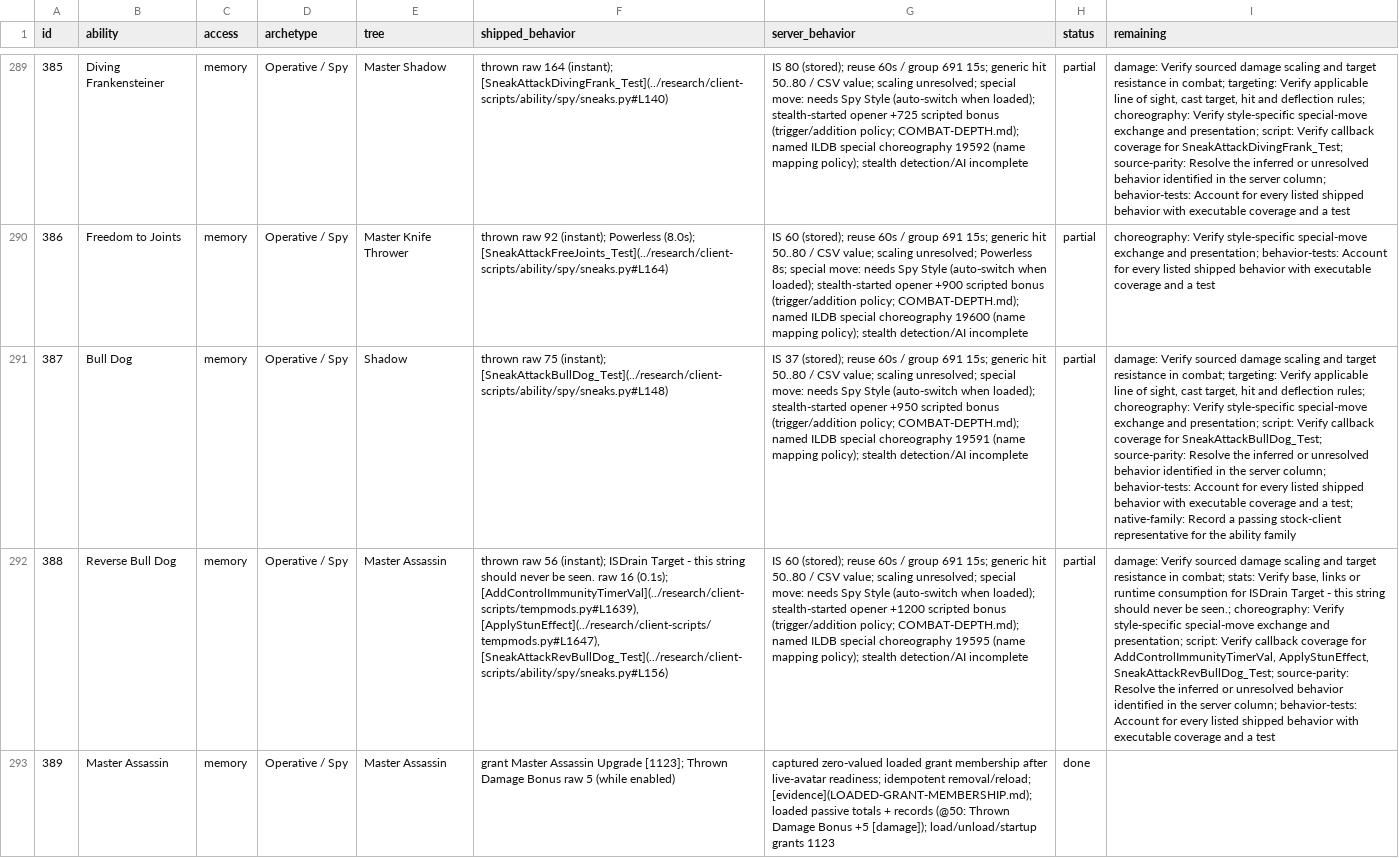
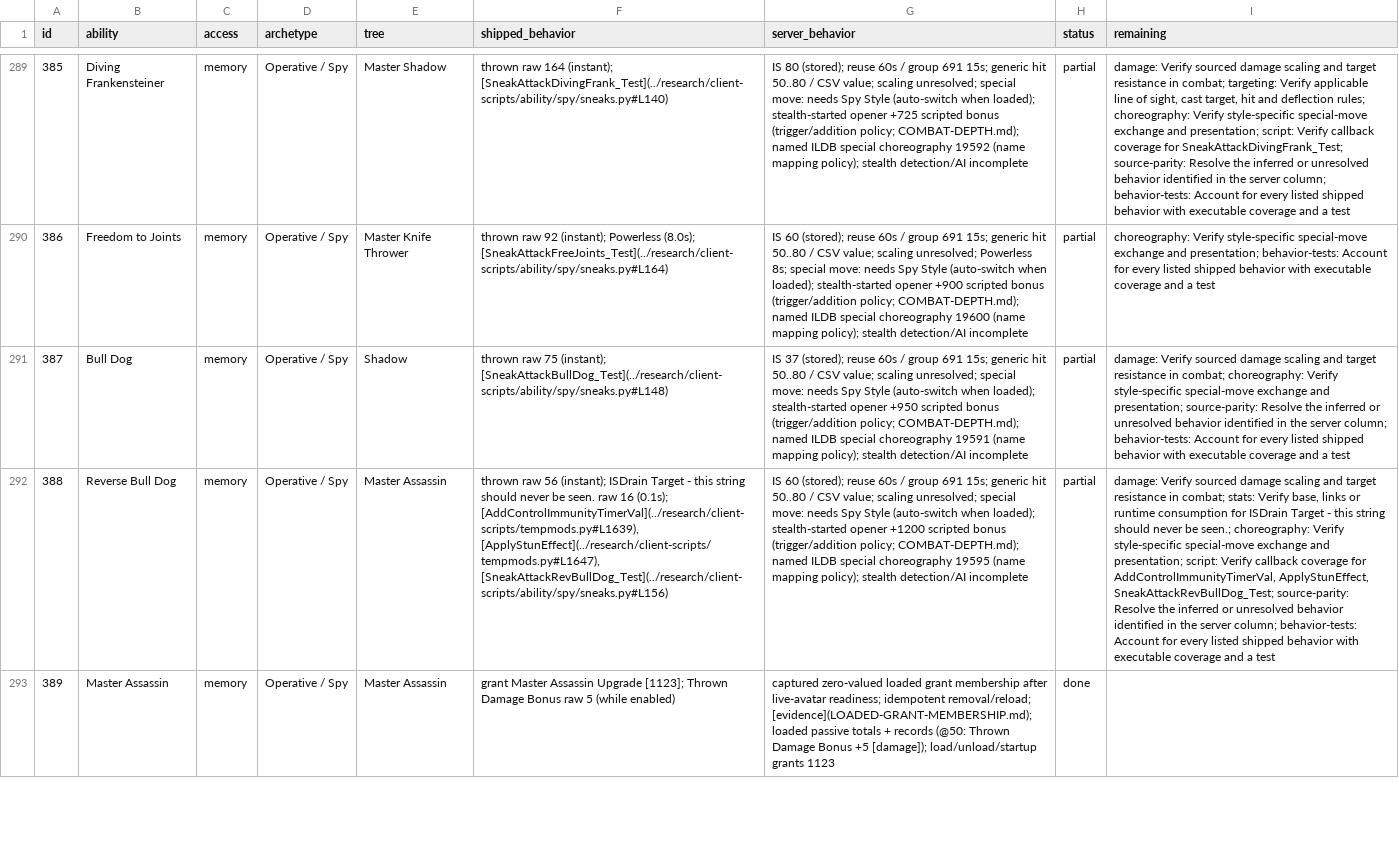
Before and after one commit to kylebrussell/mxo-hd, a CSV file: docs/ABILITY-PARITY.csv, drawn as a sheet; only a part is shown, gaps mark what is left out; the diff covers the shown part only; the diff names each change by its address in the sheet, - before the commit and + after, or states it on an @@ line.

Commit message:
Credit PR1152/1156/1158 native passes in ability parity audit (134 done, controls 1->0)

```diff
--- a/docs/ABILITY-PARITY.csv
+++ b/docs/ABILITY-PARITY.csv
-I291 (remaining): …in combat; targeting: Verify applicable line of sight, cast target, hit and deflection rules; choreography: Verify style-specific special-move exchange and presentation; script: Verify callback coverage for SneakAttackBullDog_Test; source-parity: Resolve the inferred or unresolved behavior identified in the server column; behavior-tests: Account for every listed shipped behavior with executable coverage and a test; native-family: Record a passing stock-client representative for the ability family
+I291 (remaining): …in combat; choreography: Verify style-specific special-move exchange and presentation; source-parity: Resolve the inferred or unresolved behavior identified in the server column; behavior-tests: Account for every listed shipped behavior with executable coverage and a test
```
Also changed, not shown: 6 edited cells elsewhere in this file, 1 other file.
